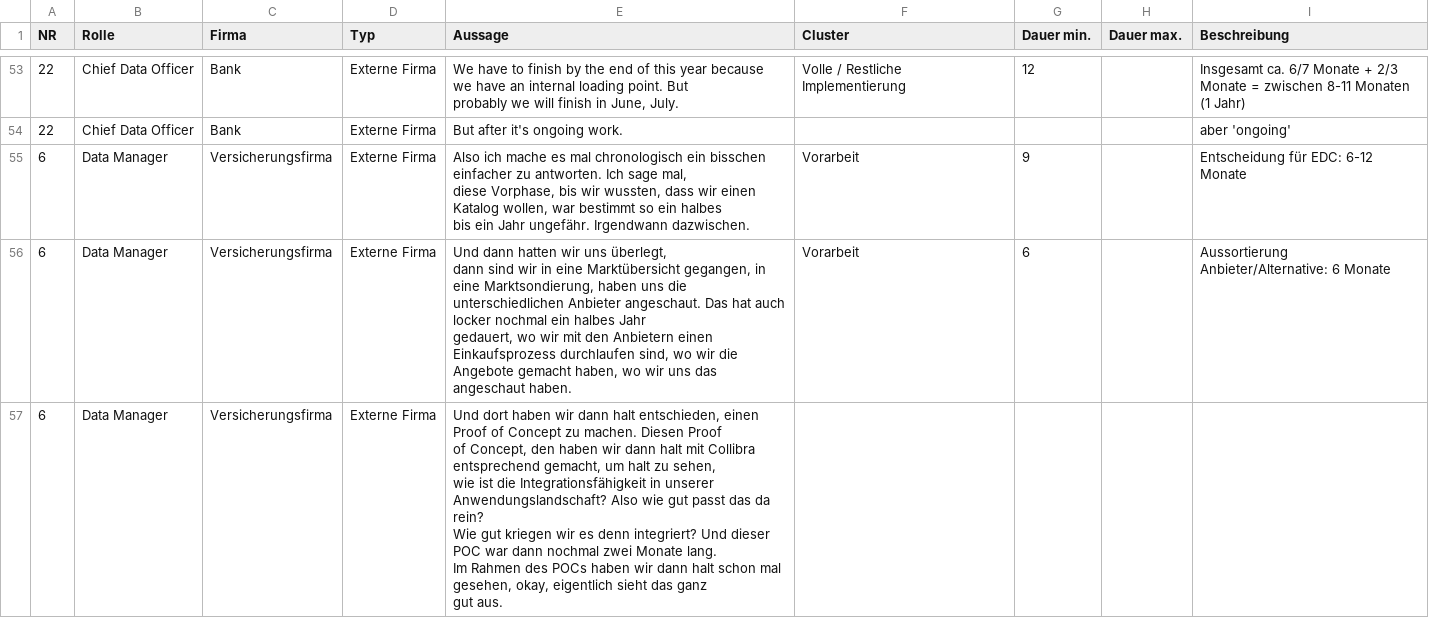
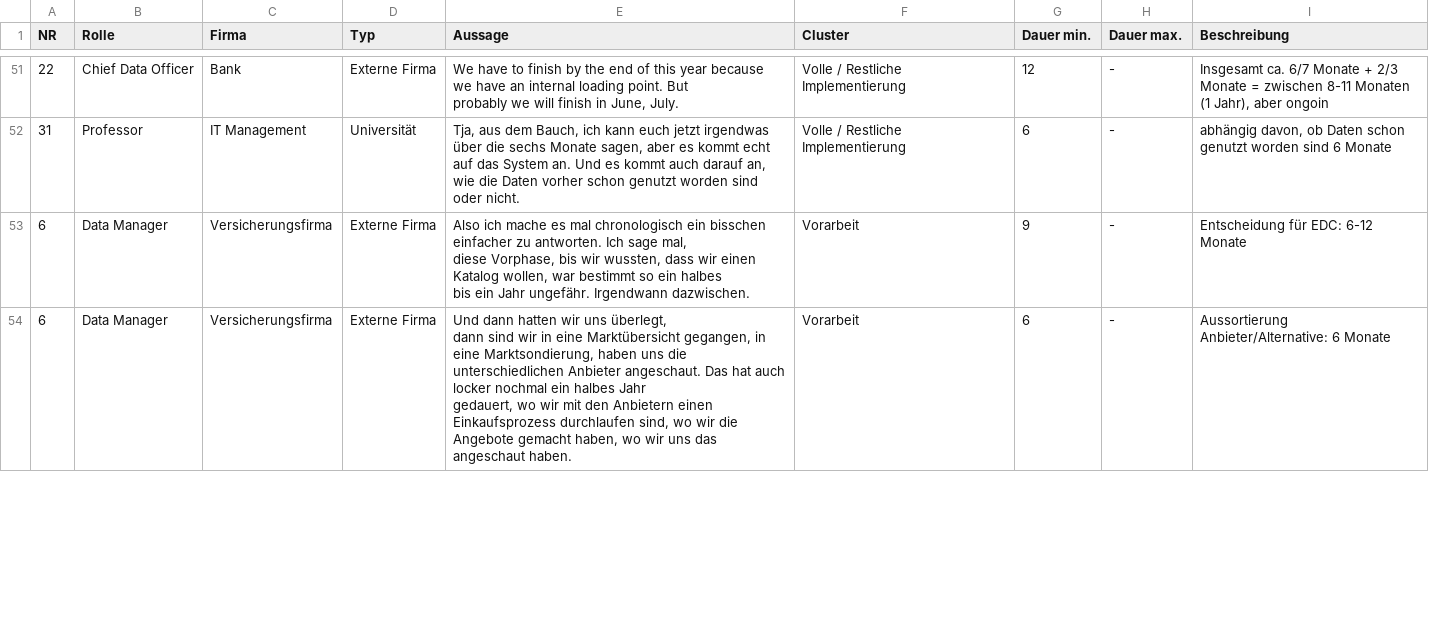
Before and after one commit to finnstraehle/mindra-ai, a CSV file: data/file3.2.csv, drawn as a sheet; only a part is shown, gaps mark what is left out; removed rows and columns are numbered as before the commit, all else as after; ↵ is a line break in a cell; the diff covers the shown part only; the diff names each change by its address in the sheet, - before the commit and + after, or states it on an @@ line.

```diff
--- a/data/file3.2.csv
+++ b/data/file3.2.csv
-H51 (Dauer max.): (empty)
+H51 (Dauer max.): -
-I51 (Beschreibung): …Monaten (1 Jahr)
+I51 (Beschreibung): …Monaten (1 Jahr), aber ongoin
-row 54: 22 | Chief Data Officer | Bank | Externe Firma | But after it's ongoing work. |  |  |  | aber 'ongoing'
+row 52: 31 | Professor | IT Management | Universität | Tja, aus dem Bauch, ich kann euch jetzt irgendwas über die sechs Monate sagen, aber es kommt echt auf das System an. Und es kommt auch darauf an, wie die Daten vorher schon genutzt worden sind oder nicht. | Volle / Restliche Implementierung | 6 | - | abhängig davon, ob Daten schon genutzt worden sind 6 Monate
-H53:H54 (Dauer max.): (empty)
+H53:H54 (Dauer max.): -
-row 57: 6 | Data Manager | Versicherungsfirma | Externe Firma | Und dort haben wir dann halt entschieden, einen Proof of Concept zu machen. Diesen Proof ↵ of Concept, den haben wir dann halt mit Collibra entsprechend gemacht, um halt zu sehen, ↵ wie ist die Integrationsfähigkeit in unserer Anwendungslandschaft? Also wie gut passt das da ↵ rein? ↵ Wie gut kriegen wir es denn integriert? Und dieser POC war dann nochmal zwei Monate lang. ↵ Im Rahmen des POCs haben wir dann halt schon mal gesehen, okay, eigentlich sieht das ganz ↵ gut aus.
```
Also changed, not shown: 2 added rows, 6 removed rows and 121 edited cells elsewhere in this file, data/file1.csv, data/file2.2.csv, 7 other files.
